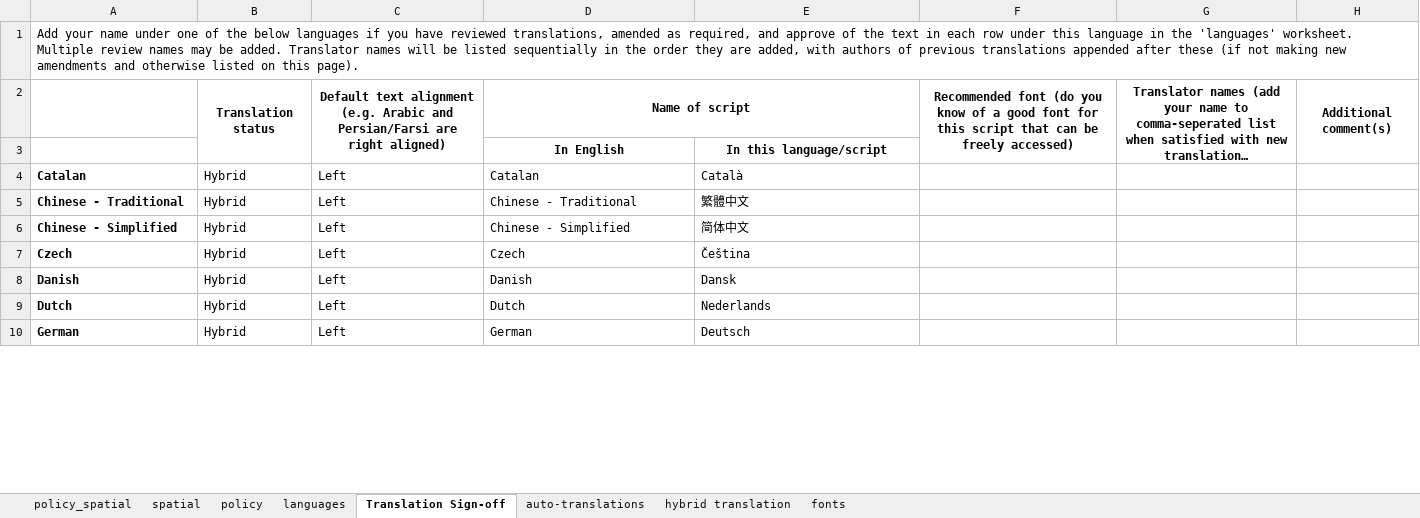
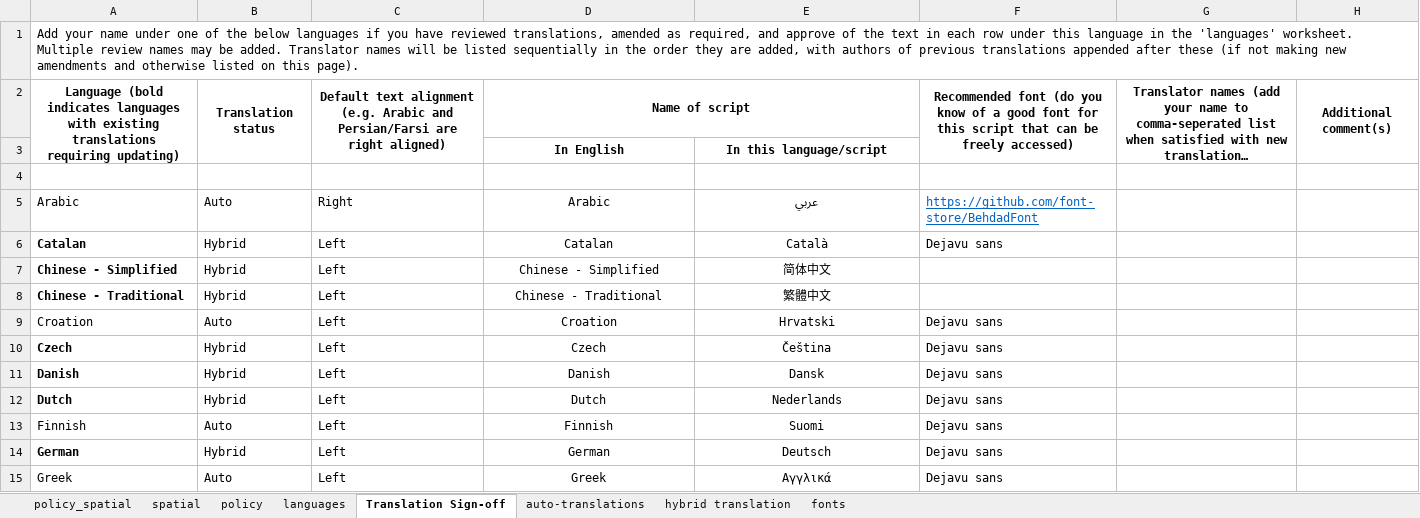
Before and after one commit to healthysustainablecities/global-indicators, an Excel workbook: process/configuration/templates/_report_configuration.xlsx, sheet Translation Sign-off, drawn as a sheet; only a part is shown; long unchanged cells end in …; values as stored, in another font and other column widths than the file's, no borders; conditional formats not drawn; addresses are those after the commit; the diff covers the shown part only; the diff names each change by its address in the sheet, - before the commit and + after, or states it on an @@ line.

Commit message:
updated report language support as per #417, and towards #367 for new reports in general with additional template refinements following feedback; also implemented a 'download_file()' function, currently only applied for fonts, it could be extended to be used for other dataset types, as per #418

```diff
--- a/process/configuration/templates/_report_configuration.xlsx (sheet Translation Sign-off)
+++ b/process/configuration/templates/_report_configuration.xlsx (sheet Translation Sign-off)
-A2: (empty)
+A2: Language (bold indicates languages with existing translations requiring updating)
+A2:A3 merged
+row 4: (empty)
+row 5: Arabic | Auto | Right | Arabic | عربي | https://github.com/font-store/BehdadFont
-D6:E6 alignment: left
+D6:E6 alignment: center
-F6: (empty)
+F6: Dejavu sans
@@ row 6 moved to row 7: Chinese - Simplified @@
-D8:E8 alignment: left
+D8:E8 alignment: center
+row 9: Croation | Auto | Left | Croation | Hrvatski | Dejavu sans
-D10:E12 alignment: left
+D10:E12 alignment: center
-F10:F12: (empty)
+F10:F12: Dejavu sans
+row 13: Finnish | Auto | Left | Finnish | Suomi | Dejavu sans
-D14:E14 alignment: left
+D14:E14 alignment: center
-F14: (empty)
+F14: Dejavu sans
+row 15: Greek | Auto | Left | Greek | Αγγλικά | Dejavu sans
```
Also changed, not shown: 9 added rows, 12 removed rows, 5 edited cells and cell formats elsewhere in this sheet, sheet policy_spatial, sheet policy, sheet fonts, sheet languages, sheet hybrid translation, sheet spatial, 1 more sheet, formulas that keep their value, 3 other files.
